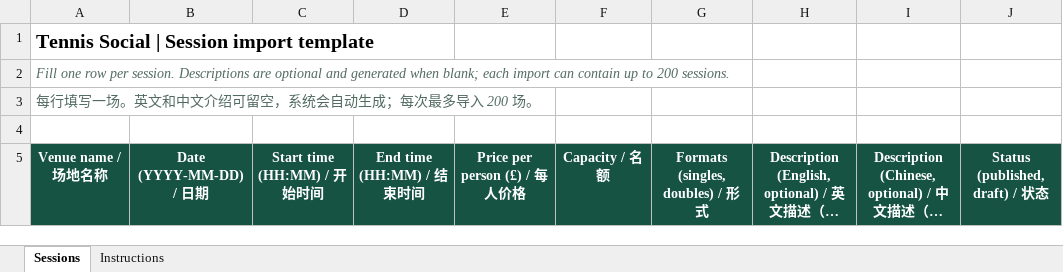
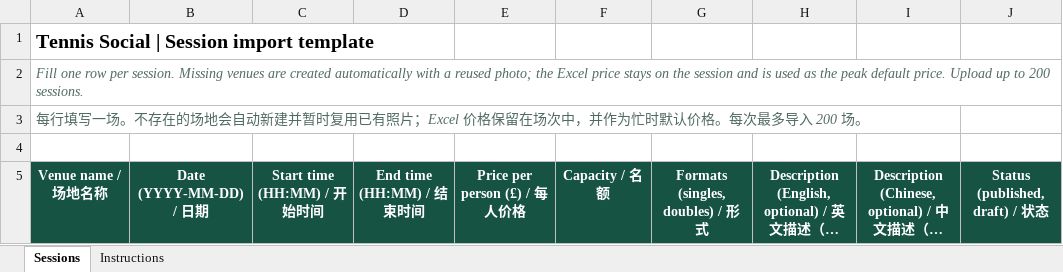
Before and after one commit to Leeuwenhook/tennis-social, an Excel workbook: public/session-import-template.xlsx, sheet Sessions, drawn as a sheet; long unchanged cells end in …; values as stored, in another font and other column widths than the file's, no borders; the diff names each change by its address in the sheet, - before the commit and + after, or states it on an @@ line.

Commit message:
Allow Excel imports to create venues

```diff
--- a/public/session-import-template.xlsx (sheet Sessions)
+++ b/public/session-import-template.xlsx (sheet Sessions)
-A2: …per session. Descriptions are optional and generated when blank; each import can contain up to…
+A2: …per session. Missing venues are created automatically with a reused photo; the Excel price stays on the session and is used as the peak default price. Upload up to…
-A3: …写一场。英文和中文介绍可留空，系统会自动生成；每次最多…
+A3: …写一场。不存在的场地会自动新建并暂时复用已有照片；Excel 价格保留在场次中，并作为忙时默认价格。每次最多…
```
Also changed, not shown: sheet Instructions, 11 other files.
